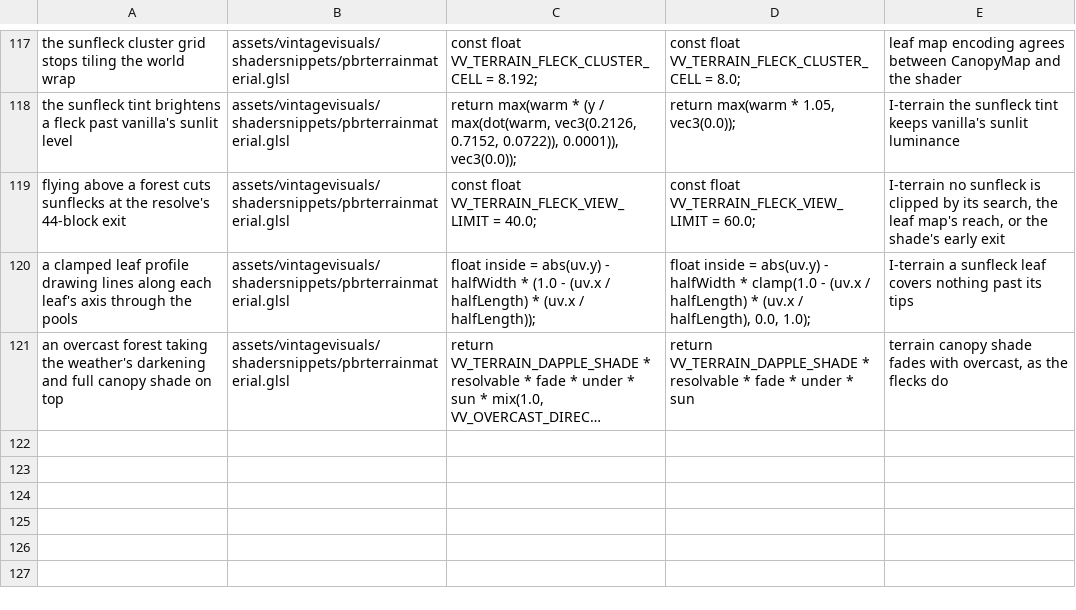
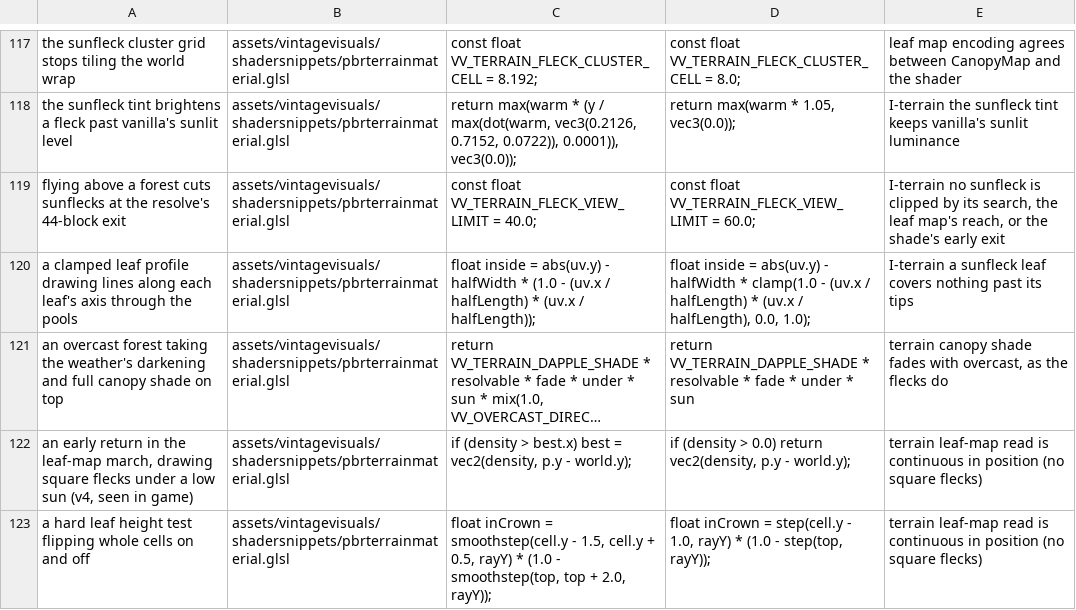
Before and after one commit to ImperfectRain/Vintage-Visuals, a TSV file: tools/mutate/mutations.tsv, drawn as a sheet; only a part is shown, gaps mark what is left out; long unchanged cells end in …; the diff names each change by its address in the sheet, - before the commit and + after, or states it on an @@ line.

```diff
--- a/tools/mutate/mutations.tsv
+++ b/tools/mutate/mutations.tsv
+row 122: an early return in the leaf-map march, drawing square flecks under a low sun (v4, seen in game) | assets/vintagevisuals/shadersnippets/pbrterrainmaterial.glsl | if (density > best.x) best = vec2(density, p.y - world.y); | if (density > 0.0) return vec2(density, p.y - world.y); | terrain leaf-map read is continuous in position (no square flecks)
+row 123: a hard leaf height test flipping whole cells on and off | assets/vintagevisuals/shadersnippets/pbrterrainmaterial.glsl | float inCrown = smoothstep(cell.y - 1.5, cell.y + 0.5, rayY) * (1.0 - smoothstep(top, top + 2.0, rayY)); | float inCrown = step(cell.y - 1.0, rayY) * (1.0 - step(top, rayY)); | terrain leaf-map read is continuous in position (no square flecks)
```
Also changed, not shown: 4 other files.
